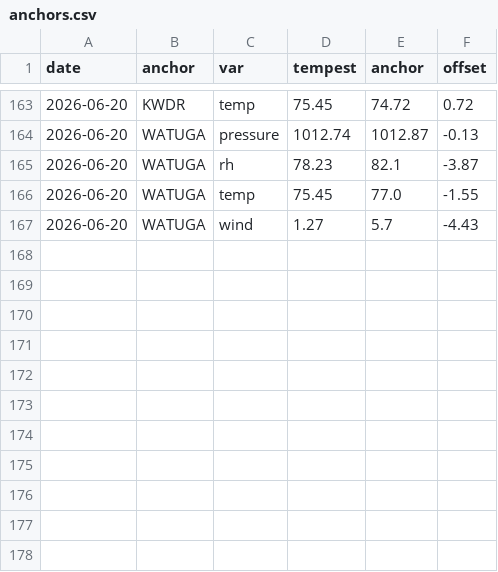
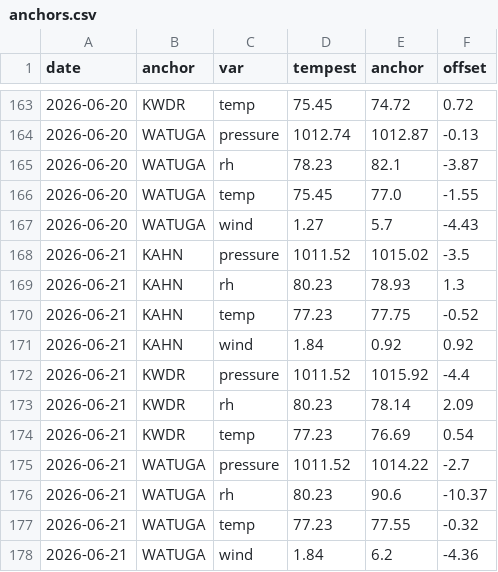
Before and after one commit to DamnGoodDawg/tempest-forecast-verify, a CSV file: anchors.csv, drawn as a sheet; only a part is shown, gaps mark what is left out; the diff names each change by its address in the sheet, - before the commit and + after, or states it on an @@ line.

```diff
--- a/anchors.csv
+++ b/anchors.csv
+row 168: 2026-06-21 | KAHN | pressure | 1011.52 | 1015.02 | -3.5
+row 169: 2026-06-21 | KAHN | rh | 80.23 | 78.93 | 1.3
+row 170: 2026-06-21 | KAHN | temp | 77.23 | 77.75 | -0.52
+row 171: 2026-06-21 | KAHN | wind | 1.84 | 0.92 | 0.92
+row 172: 2026-06-21 | KWDR | pressure | 1011.52 | 1015.92 | -4.4
+row 173: 2026-06-21 | KWDR | rh | 80.23 | 78.14 | 2.09
+row 174: 2026-06-21 | KWDR | temp | 77.23 | 76.69 | 0.54
+row 175: 2026-06-21 | WATUGA | pressure | 1011.52 | 1014.22 | -2.7
+row 176: 2026-06-21 | WATUGA | rh | 80.23 | 90.6 | -10.37
+row 177: 2026-06-21 | WATUGA | temp | 77.23 | 77.55 | -0.32
+row 178: 2026-06-21 | WATUGA | wind | 1.84 | 6.2 | -4.36
```
Also changed, not shown: 11 other files.
